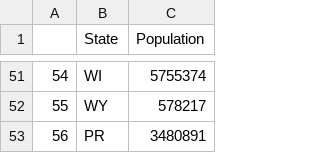
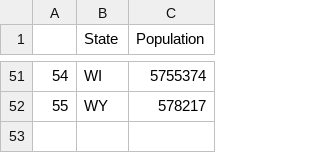
Before and after one commit to kehull/ETL-project, a CSV file: Resources/state_populations.csv, drawn as a sheet; only a part is shown, gaps mark what is left out.

Commit message:
remove puerto rico from dataset

```diff
--- a/Resources/state_populations.csv
+++ b/Resources/state_populations.csv
@@ -52,2 +52 @@
 55,WY,578217
-56,PR,3480891
```
Also changed, not shown: 1 other file.
